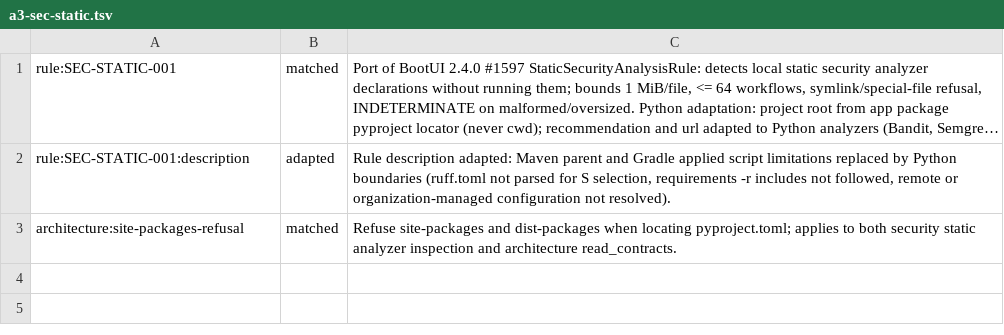
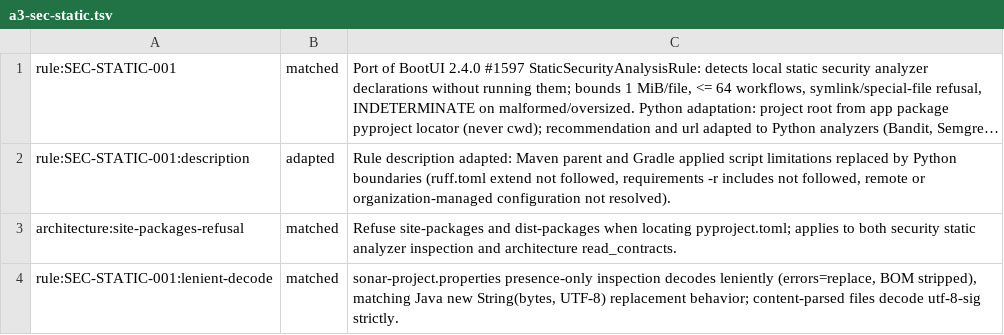
Before and after one commit to ffroliva/sharpit, a TSV file: docs/reference/matrix-updates/a3-sec-static.tsv, drawn as a sheet; long unchanged cells end in …; the diff names each change by its address in the sheet, - before the commit and + after, or states it on an @@ line.

Commit message:
fix: address review round 2 for static security analysis (SEC-STATIC-001)

```diff
--- a/docs/reference/matrix-updates/a3-sec-static.tsv
+++ b/docs/reference/matrix-updates/a3-sec-static.tsv
-C2: …boundaries (ruff.toml not parsed for S selection, requirements -r…
+C2: …boundaries (ruff.toml extend not followed, requirements -r…
+row 4: rule:SEC-STATIC-001:lenient-decode | matched | sonar-project.properties presence-only inspection decodes leniently (errors=replace, BOM stripped), matching Java new String(bytes, UTF-8) replacement behavior; content-parsed files decode utf-8-sig strictly.
```
Also changed, not shown: 11 other files.
